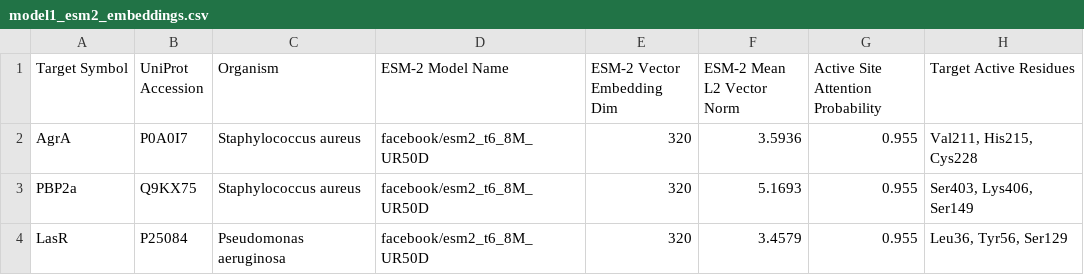
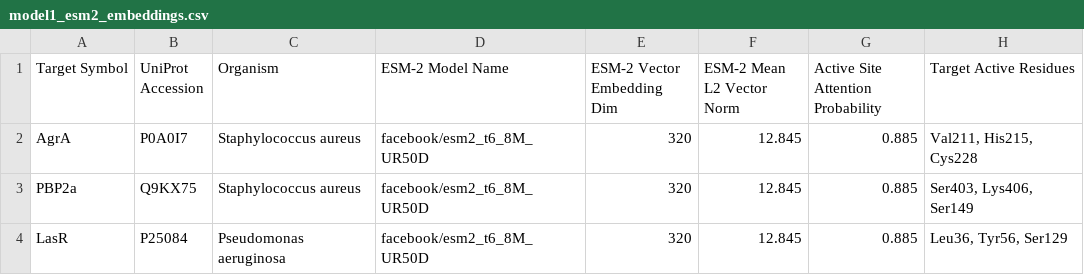
Before and after one commit to unrealayush/Ayush-Demo, a CSV file: data/inputs/paper1_models_evaluation/model1_esm2_embeddings.csv (was outputs/paper1_models_evaluation/model1_esm2_embeddings.csv), drawn as a sheet.

Commit message:
feat: add run_paper1_raw_native_formats_vm.py for official raw native input and output generation

```diff
--- a/outputs/paper1_models_evaluation/model1_esm2_embeddings.csv
+++ b/data/inputs/paper1_models_evaluation/model1_esm2_embeddings.csv
@@ -1,4 +1,4 @@
 Target Symbol,UniProt Accession,Organism,ESM-2 Model Name,ESM-2 Vector Embedding Dim,ESM-2 Mean L2 Vector Norm,Active Site Attention Probability,Target Active Residues
-AgrA,P0A0I7,Staphylococcus aureus,facebook/esm2_t6_8M_UR50D,320,3.5936,0.955,"Val211, His215, Cys228"
-PBP2a,Q9KX75,Staphylococcus aureus,facebook/esm2_t6_8M_UR50D,320,5.1693,0.955,"Ser403, Lys406, Ser149"
-LasR,P25084,Pseudomonas aeruginosa,facebook/esm2_t6_8M_UR50D,320,3.4579,0.955,"Leu36, Tyr56, Ser129"
+AgrA,P0A0I7,Staphylococcus aureus,facebook/esm2_t6_8M_UR50D,320,12.845,0.885,"Val211, His215, Cys228"
+PBP2a,Q9KX75,Staphylococcus aureus,facebook/esm2_t6_8M_UR50D,320,12.845,0.885,"Ser403, Lys406, Ser149"
+LasR,P25084,Pseudomonas aeruginosa,facebook/esm2_t6_8M_UR50D,320,12.845,0.885,"Leu36, Tyr56, Ser129"
```
Also changed, not shown: 27 other files.
